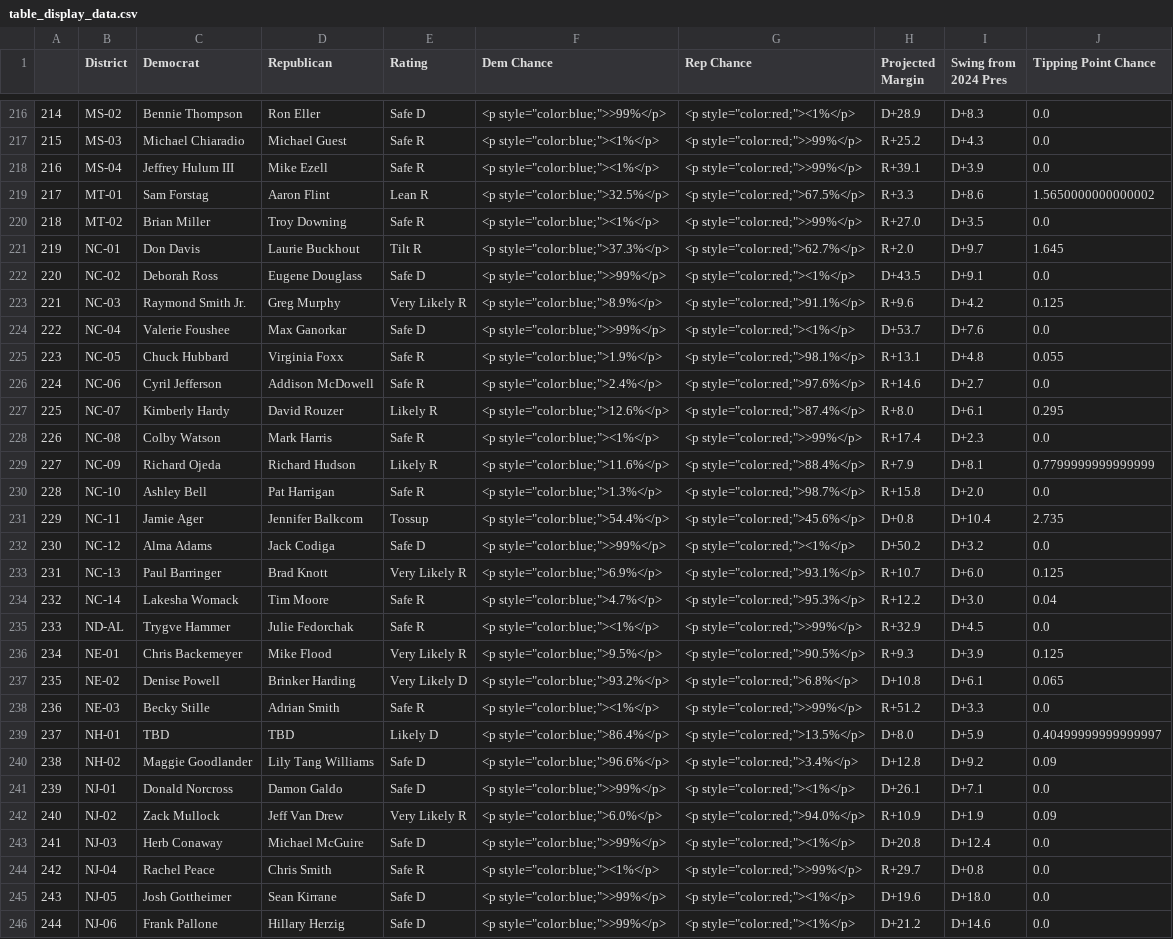
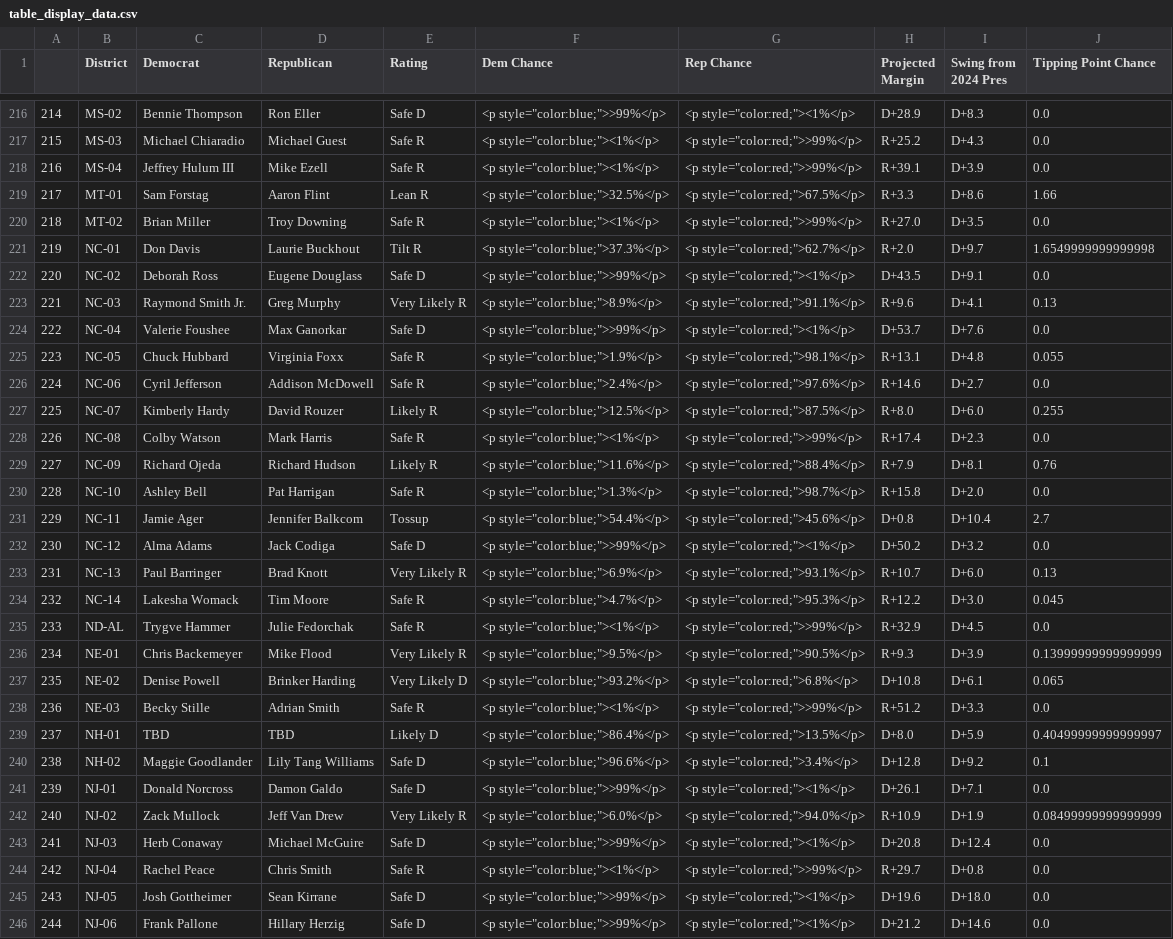
Before and after one commit to Hackquantumcpp/snoutcounter-midterms-2026-model, a CSV file: prediction/house/display_data/table_display_data.csv, drawn as a sheet; only a part is shown, gaps mark what is left out; the diff covers the shown part only.

```diff
--- a/prediction/house/display_data/table_display_data.csv
+++ b/prediction/house/display_data/table_display_data.csv
@@ -218,7 +218,7 @@
 216,MS-04,Jeffrey Hulum III,Mike Ezell,Safe R,"<p style=""color:blue;""><1%</p>","<p style=""color:red;"">>99%</p>",R+39.1,D+3.9,0.0
-217,MT-01,Sam Forstag,Aaron Flint,Lean R,"<p style=""color:blue;"">32.5%</p>","<p style=""color:red;"">67.5%</p>",R+3.3,D+8.6,1.5650000000000002
+217,MT-01,Sam Forstag,Aaron Flint,Lean R,"<p style=""color:blue;"">32.5%</p>","<p style=""color:red;"">67.5%</p>",R+3.3,D+8.6,1.66
 218,MT-02,Brian Miller,Troy Downing,Safe R,"<p style=""color:blue;""><1%</p>","<p style=""color:red;"">>99%</p>",R+27.0,D+3.5,0.0
-219,NC-01,Don Davis,Laurie Buckhout,Tilt R,"<p style=""color:blue;"">37.3%</p>","<p style=""color:red;"">62.7%</p>",R+2.0,D+9.7,1.645
+219,NC-01,Don Davis,Laurie Buckhout,Tilt R,"<p style=""color:blue;"">37.3%</p>","<p style=""color:red;"">62.7%</p>",R+2.0,D+9.7,1.6549999999999998
 220,NC-02,Deborah Ross,Eugene Douglass,Safe D,"<p style=""color:blue;"">>99%</p>","<p style=""color:red;""><1%</p>",D+43.5,D+9.1,0.0
-221,NC-03,Raymond Smith Jr.,Greg Murphy,Very Likely R,"<p style=""color:blue;"">8.9%</p>","<p style=""color:red;"">91.1%</p>",R+9.6,D+4.2,0.125
+221,NC-03,Raymond Smith Jr.,Greg Murphy,Very Likely R,"<p style=""color:blue;"">8.9%</p>","<p style=""color:red;"">91.1%</p>",R+9.6,D+4.1,0.13
 222,NC-04,Valerie Foushee,Max Ganorkar,Safe D,"<p style=""color:blue;"">>99%</p>","<p style=""color:red;""><1%</p>",D+53.7,D+7.6,0.0
@@ -226,12 +226,12 @@
 224,NC-06,Cyril Jefferson,Addison McDowell,Safe R,"<p style=""color:blue;"">2.4%</p>","<p style=""color:red;"">97.6%</p>",R+14.6,D+2.7,0.0
-225,NC-07,Kimberly Hardy,David Rouzer,Likely R,"<p style=""color:blue;"">12.6%</p>","<p style=""color:red;"">87.4%</p>",R+8.0,D+6.1,0.295
+225,NC-07,Kimberly Hardy,David Rouzer,Likely R,"<p style=""color:blue;"">12.5%</p>","<p style=""color:red;"">87.5%</p>",R+8.0,D+6.0,0.255
 226,NC-08,Colby Watson,Mark Harris,Safe R,"<p style=""color:blue;""><1%</p>","<p style=""color:red;"">>99%</p>",R+17.4,D+2.3,0.0
-227,NC-09,Richard Ojeda,Richard Hudson,Likely R,"<p style=""color:blue;"">11.6%</p>","<p style=""color:red;"">88.4%</p>",R+7.9,D+8.1,0.7799999999999999
+227,NC-09,Richard Ojeda,Richard Hudson,Likely R,"<p style=""color:blue;"">11.6%</p>","<p style=""color:red;"">88.4%</p>",R+7.9,D+8.1,0.76
 228,NC-10,Ashley Bell,Pat Harrigan,Safe R,"<p style=""color:blue;"">1.3%</p>","<p style=""color:red;"">98.7%</p>",R+15.8,D+2.0,0.0
-229,NC-11,Jamie Ager,Jennifer Balkcom,Tossup,"<p style=""color:blue;"">54.4%</p>","<p style=""color:red;"">45.6%</p>",D+0.8,D+10.4,2.735
+229,NC-11,Jamie Ager,Jennifer Balkcom,Tossup,"<p style=""color:blue;"">54.4%</p>","<p style=""color:red;"">45.6%</p>",D+0.8,D+10.4,2.7
 230,NC-12,Alma Adams,Jack Codiga,Safe D,"<p style=""color:blue;"">>99%</p>","<p style=""color:red;""><1%</p>",D+50.2,D+3.2,0.0
-231,NC-13,Paul Barringer,Brad Knott,Very Likely R,"<p style=""color:blue;"">6.9%</p>","<p style=""color:red;"">93.1%</p>",R+10.7,D+6.0,0.125
-232,NC-14,Lakesha Womack,Tim Moore,Safe R,"<p style=""color:blue;"">4.7%</p>","<p style=""color:red;"">95.3%</p>",R+12.2,D+3.0,0.04
+231,NC-13,Paul Barringer,Brad Knott,Very Likely R,"<p style=""color:blue;"">6.9%</p>","<p style=""color:red;"">93.1%</p>",R+10.7,D+6.0,0.13
+232,NC-14,Lakesha Womack,Tim Moore,Safe R,"<p style=""color:blue;"">4.7%</p>","<p style=""color:red;"">95.3%</p>",R+12.2,D+3.0,0.045
 233,ND-AL,Trygve Hammer,Julie Fedorchak,Safe R,"<p style=""color:blue;""><1%</p>","<p style=""color:red;"">>99%</p>",R+32.9,D+4.5,0.0
-234,NE-01,Chris Backemeyer,Mike Flood,Very Likely R,"<p style=""color:blue;"">9.5%</p>","<p style=""color:red;"">90.5%</p>",R+9.3,D+3.9,0.125
+234,NE-01,Chris Backemeyer,Mike Flood,Very Likely R,"<p style=""color:blue;"">9.5%</p>","<p style=""color:red;"">90.5%</p>",R+9.3,D+3.9,0.13999999999999999
 235,NE-02,Denise Powell,Brinker Harding,Very Likely D,"<p style=""color:blue;"">93.2%</p>","<p style=""color:red;"">6.8%</p>",D+10.8,D+6.1,0.065
@@ -239,5 +239,5 @@
 237,NH-01,TBD,TBD,Likely D,"<p style=""color:blue;"">86.4%</p>","<p style=""color:red;"">13.5%</p>",D+8.0,D+5.9,0.40499999999999997
-238,NH-02,Maggie Goodlander,Lily Tang Williams,Safe D,"<p style=""color:blue;"">96.6%</p>","<p style=""color:red;"">3.4%</p>",D+12.8,D+9.2,0.09
+238,NH-02,Maggie Goodlander,Lily Tang Williams,Safe D,"<p style=""color:blue;"">96.6%</p>","<p style=""color:red;"">3.4%</p>",D+12.8,D+9.2,0.1
 239,NJ-01,Donald Norcross,Damon Galdo,Safe D,"<p style=""color:blue;"">>99%</p>","<p style=""color:red;""><1%</p>",D+26.1,D+7.1,0.0
-240,NJ-02,Zack Mullock,Jeff Van Drew,Very Likely R,"<p style=""color:blue;"">6.0%</p>","<p style=""color:red;"">94.0%</p>",R+10.9,D+1.9,0.09
+240,NJ-02,Zack Mullock,Jeff Van Drew,Very Likely R,"<p style=""color:blue;"">6.0%</p>","<p style=""color:red;"">94.0%</p>",R+10.9,D+1.9,0.08499999999999999
 241,NJ-03,Herb Conaway,Michael McGuire,Safe D,"<p style=""color:blue;"">>99%</p>","<p style=""color:red;""><1%</p>",D+20.8,D+12.4,0.0
```
Also changed, not shown: 156 edited cells elsewhere in this file, model_output/house_predictions.csv, prediction/house/display_data/all_data.csv, 19 other files.
